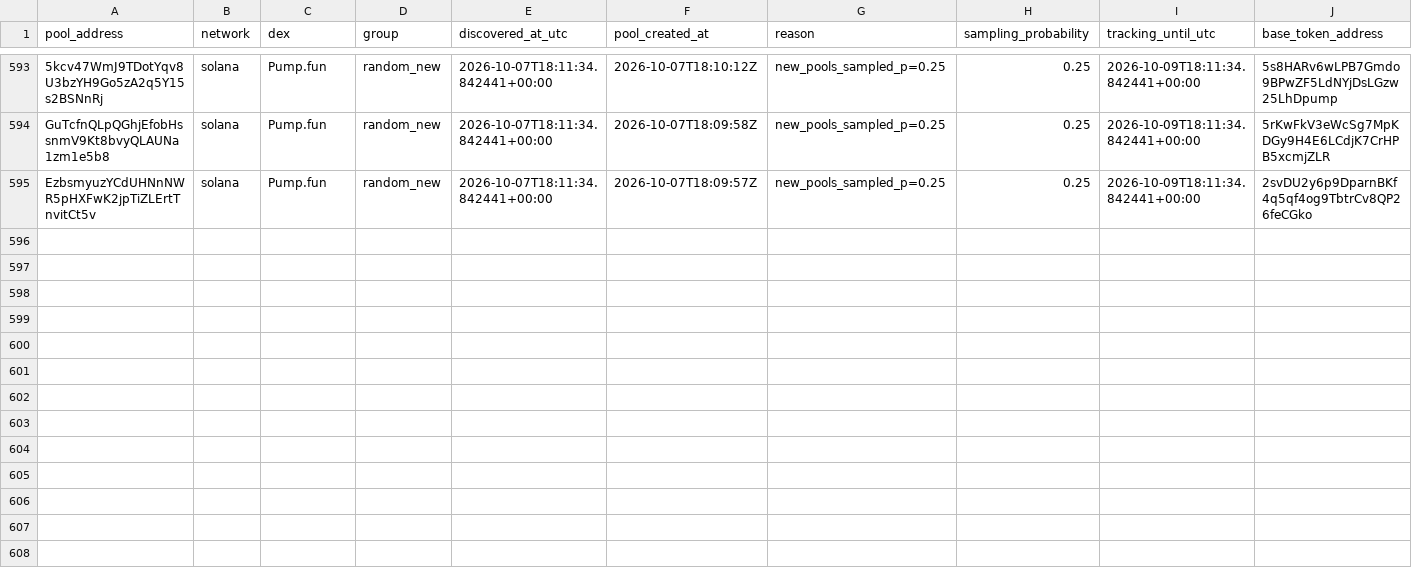
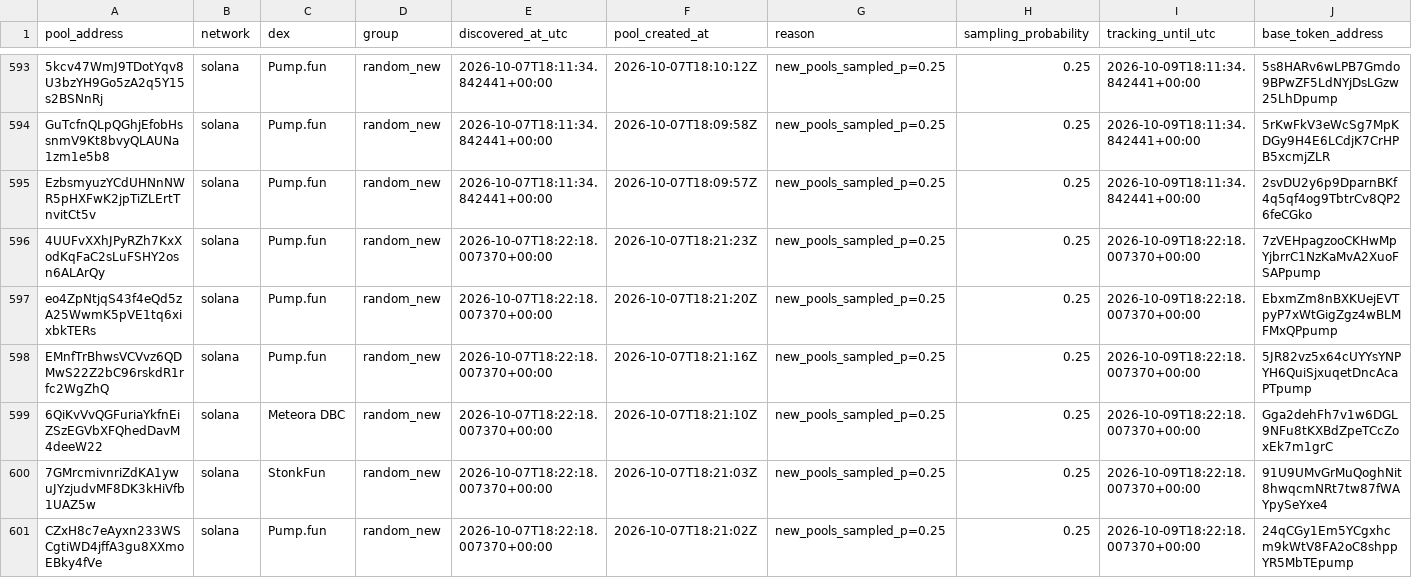
Before and after one commit to TheoooBa/Solana-Memecoin-Analysis, a CSV file: raw/pool_registry/2026-10-07.csv, drawn as a sheet; only a part is shown, gaps mark what is left out; rows hold the shown columns only; the diff names each change by its address in the sheet, - before the commit and + after, or states it on an @@ line.

```diff
--- a/raw/pool_registry/2026-10-07.csv
+++ b/raw/pool_registry/2026-10-07.csv
+row 596: 4UUFvXXhJPyRZh7KxXodKqFaC2sLuFSHY2osn6ALArQy | solana | Pump.fun | random_new | 2026-10-07T18:22:18.007370+00:00 | 2026-10-07T18:21:23Z | new_pools_sampled_p=0.25 | 0.25 | 2026-10-09T18:22:18.007370+00:00 | 7zVEHpagzooCKHwMpYjbrrC1NzKaMvA2XuoFSAPpump
+row 597: eo4ZpNtjqS43f4eQd5zA25WwmK5pVE1tq6xixbkTERs | solana | Pump.fun | random_new | 2026-10-07T18:22:18.007370+00:00 | 2026-10-07T18:21:20Z | new_pools_sampled_p=0.25 | 0.25 | 2026-10-09T18:22:18.007370+00:00 | EbxmZm8nBXKUejEVTpyP7xWtGigZgz4wBLMFMxQPpump
+row 598: EMnfTrBhwsVCVvz6QDMwS22Z2bC96rskdR1rfc2WgZhQ | solana | Pump.fun | random_new | 2026-10-07T18:22:18.007370+00:00 | 2026-10-07T18:21:16Z | new_pools_sampled_p=0.25 | 0.25 | 2026-10-09T18:22:18.007370+00:00 | 5JR82vz5x64cUYYsYNPYH6QuiSjxuqetDncAcaPTpump
+row 599: 6QiKvVvQGFuriaYkfnEiZSzEGVbXFQhedDavM4deeW22 | solana | Meteora DBC | random_new | 2026-10-07T18:22:18.007370+00:00 | 2026-10-07T18:21:10Z | new_pools_sampled_p=0.25 | 0.25 | 2026-10-09T18:22:18.007370+00:00 | Gga2dehFh7v1w6DGL9NFu8tKXBdZpeTCcZoxEk7m1grC
+row 600: 7GMrcmivnriZdKA1ywuJYzjudvMF8DK3kHiVfb1UAZ5w | solana | StonkFun | random_new | 2026-10-07T18:22:18.007370+00:00 | 2026-10-07T18:21:03Z | new_pools_sampled_p=0.25 | 0.25 | 2026-10-09T18:22:18.007370+00:00 | 91U9UMvGrMuQoghNit8hwqcmNRt7tw87fWAYpySeYxe4
+row 601: CZxH8c7eAyxn233WSCgtiWD4jffA3gu8XXmoEBky4fVe | solana | Pump.fun | random_new | 2026-10-07T18:22:18.007370+00:00 | 2026-10-07T18:21:02Z | new_pools_sampled_p=0.25 | 0.25 | 2026-10-09T18:22:18.007370+00:00 | 24qCGy1Em5YCgxhcm9kWtV8FA2oC8shppYR5MbTEpump
```
Also changed, not shown: logs/runs/2026-10-07.csv, raw/new_pool_ranks/2026-10-07.csv, 4 other files.
